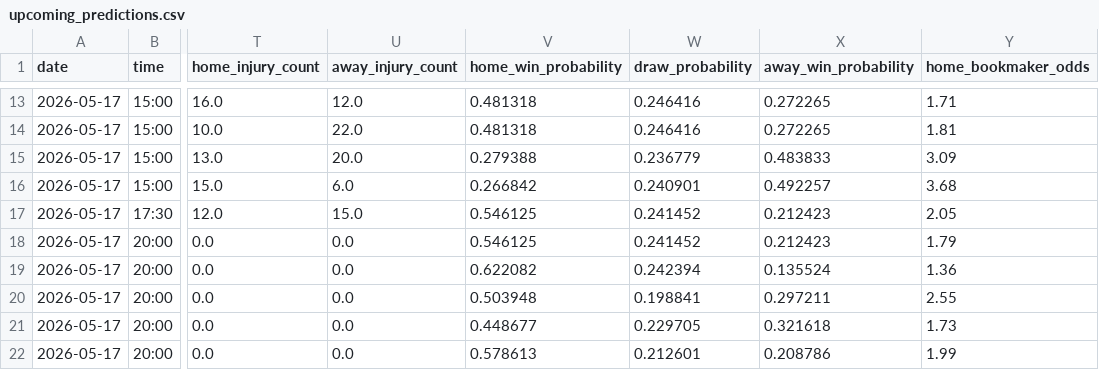
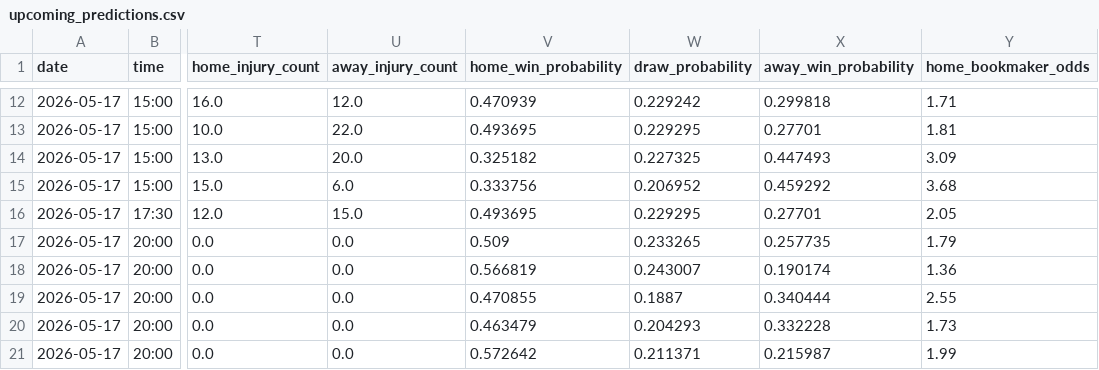
Before and after one commit to chocho1235/fc, a CSV file: football_ai_model/data/processed/upcoming_predictions.csv, drawn as a sheet; only a part is shown, gaps mark what is left out; addresses are those after the commit; the diff covers the shown part only; the diff names each change by its address in the sheet, - before the commit and + after, or states it on an @@ line.

```diff
--- a/football_ai_model/data/processed/upcoming_predictions.csv
+++ b/football_ai_model/data/processed/upcoming_predictions.csv
-V12 (home_win_probability): 0.481318
+V12 (home_win_probability): 0.470939
-W12 (draw_probability): 0.246416
+W12 (draw_probability): 0.229242
-X12 (away_win_probability): 0.272265
+X12 (away_win_probability): 0.299818
-V13 (home_win_probability): 0.481318
+V13 (home_win_probability): 0.493695
-W13 (draw_probability): 0.246416
+W13 (draw_probability): 0.229295
-X13 (away_win_probability): 0.272265
+X13 (away_win_probability): 0.27701
-V14 (home_win_probability): 0.279388
+V14 (home_win_probability): 0.325182
-W14 (draw_probability): 0.236779
+W14 (draw_probability): 0.227325
-X14 (away_win_probability): 0.483833
+X14 (away_win_probability): 0.447493
-V15 (home_win_probability): 0.266842
+V15 (home_win_probability): 0.333756
-W15 (draw_probability): 0.240901
+W15 (draw_probability): 0.206952
-X15 (away_win_probability): 0.492257
+X15 (away_win_probability): 0.459292
-V16 (home_win_probability): 0.546125
+V16 (home_win_probability): 0.493695
-W16 (draw_probability): 0.241452
+W16 (draw_probability): 0.229295
-X16 (away_win_probability): 0.212423
+X16 (away_win_probability): 0.27701
-V17 (home_win_probability): 0.546125
+V17 (home_win_probability): 0.509
-W17 (draw_probability): 0.241452
+W17 (draw_probability): 0.233265
-X17 (away_win_probability): 0.212423
+X17 (away_win_probability): 0.257735
-V18 (home_win_probability): 0.622082
+V18 (home_win_probability): 0.566819
-W18 (draw_probability): 0.242394
+W18 (draw_probability): 0.243007
-X18 (away_win_probability): 0.135524
+X18 (away_win_probability): 0.190174
-V19 (home_win_probability): 0.503948
+V19 (home_win_probability): 0.470855
-W19 (draw_probability): 0.198841
+W19 (draw_probability): 0.1887
-X19 (away_win_probability): 0.297211
+X19 (away_win_probability): 0.340444
-V20 (home_win_probability): 0.448677
+V20 (home_win_probability): 0.463479
-W20 (draw_probability): 0.229705
+W20 (draw_probability): 0.204293
-X20 (away_win_probability): 0.321618
+X20 (away_win_probability): 0.332228
-V21 (home_win_probability): 0.578613
+V21 (home_win_probability): 0.572642
-W21 (draw_probability): 0.212601
+W21 (draw_probability): 0.211371
-X21 (away_win_probability): 0.208786
+X21 (away_win_probability): 0.215987
```
Also changed, not shown: 1 removed row and 102 edited cells elsewhere in this file, 2 other files.
